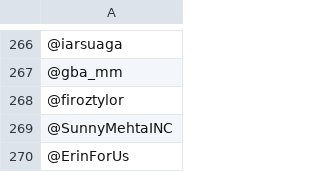
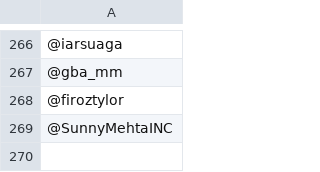
Before and after one commit to saaim-siddiqui/Social-Media-Profession-Tagger-, a CSV file: Scraper/Social Activists.csv, drawn as a sheet; only a part is shown, gaps mark what is left out; the diff names each change by its address in the sheet, - before the commit and + after, or states it on an @@ line.

Commit message:
Updated Social Activist.csv

```diff
--- a/Scraper/Social Activists.csv
+++ b/Scraper/Social Activists.csv
-row 270: @ErinForUs
```
